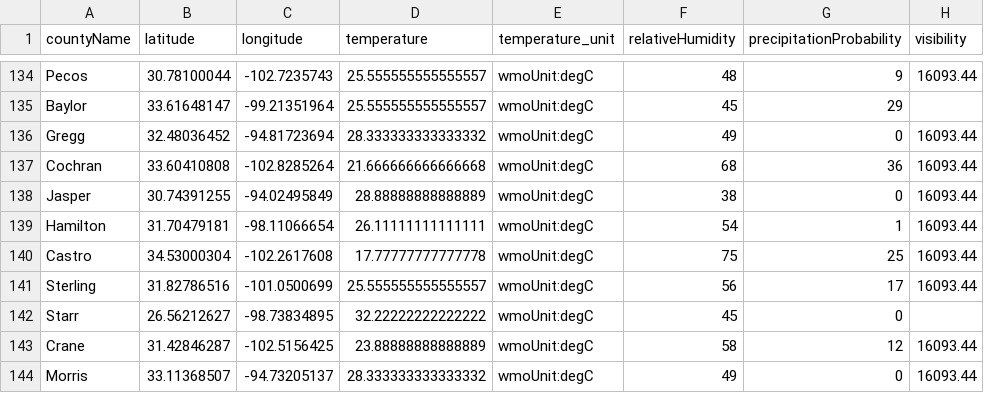
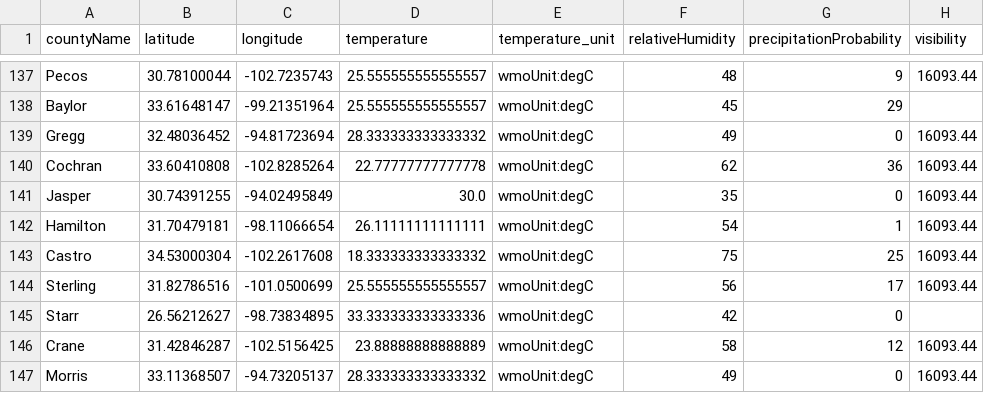
Before and after one commit to juweek/texas-county-choropleth-view, a CSV file: texas_counties_weather.csv, drawn as a sheet; only a part is shown, gaps mark what is left out; addresses are those after the commit; the diff covers the shown part only; the diff names each change by its address in the sheet, - before the commit and + after, or states it on an @@ line.

```diff
--- a/texas_counties_weather.csv
+++ b/texas_counties_weather.csv
-D140 (temperature): 21.666666666666668
+D140 (temperature): 22.77777777777778
-F140 (relativeHumidity): 68
+F140 (relativeHumidity): 62
-D141 (temperature): 28.88888888888889
+D141 (temperature): 30.0
-F141 (relativeHumidity): 38
+F141 (relativeHumidity): 35
-D143 (temperature): 17.77777777777778
+D143 (temperature): 18.333333333333332
-D145 (temperature): 32.22222222222222
+D145 (temperature): 33.333333333333336
-F145 (relativeHumidity): 45
+F145 (relativeHumidity): 42
```
Also changed, not shown: 3 added rows and 97 edited cells elsewhere in this file, 2 other files.
